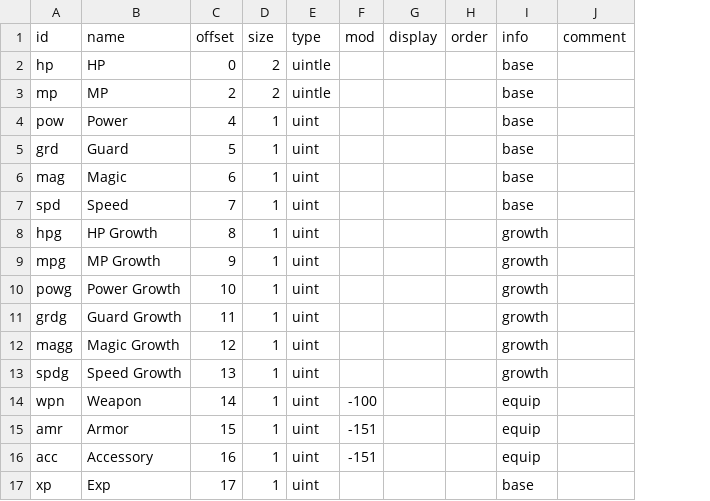
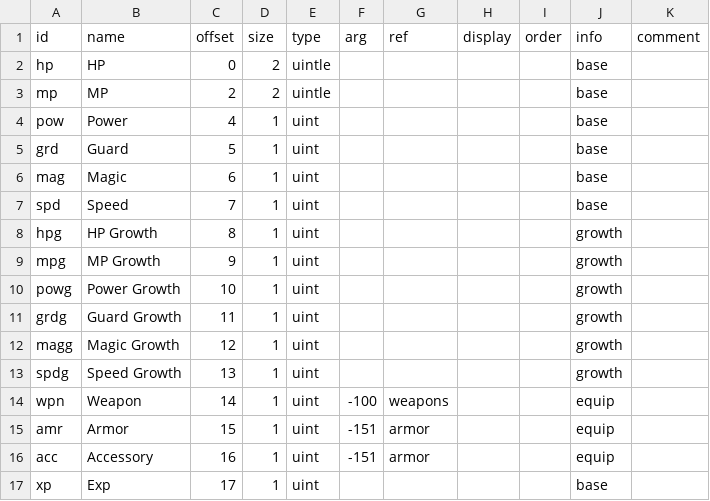
Before and after one commit to andrew-vant/romtool, a TSV file: src/romtool/maps/7th Saga (US)/structs/character.tsv, drawn as a sheet; the diff names each change by its address in the sheet, - before the commit and + after, or states it on an @@ line.

```diff
--- a/src/romtool/maps/7th Saga (US)/structs/character.tsv
+++ b/src/romtool/maps/7th Saga (US)/structs/character.tsv
+column G (ref), rows 14-16: weapons | armor | armor
-F1: mod
+F1: arg
```
Also changed, not shown: src/romtool/maps/7th Saga (US)/arrays.tsv, src/romtool/maps/7th Saga (US)/structs/monster.tsv, 8 other files.
